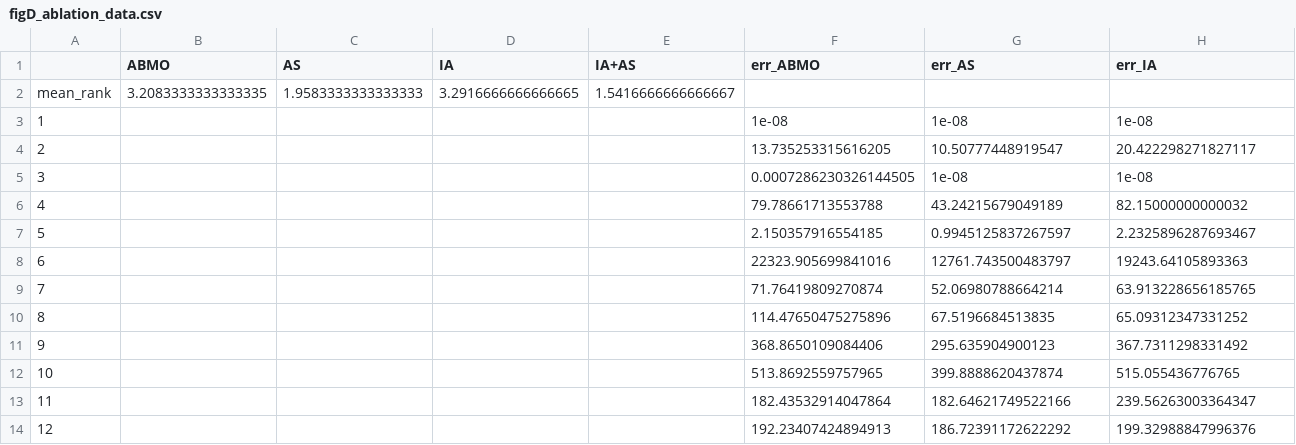
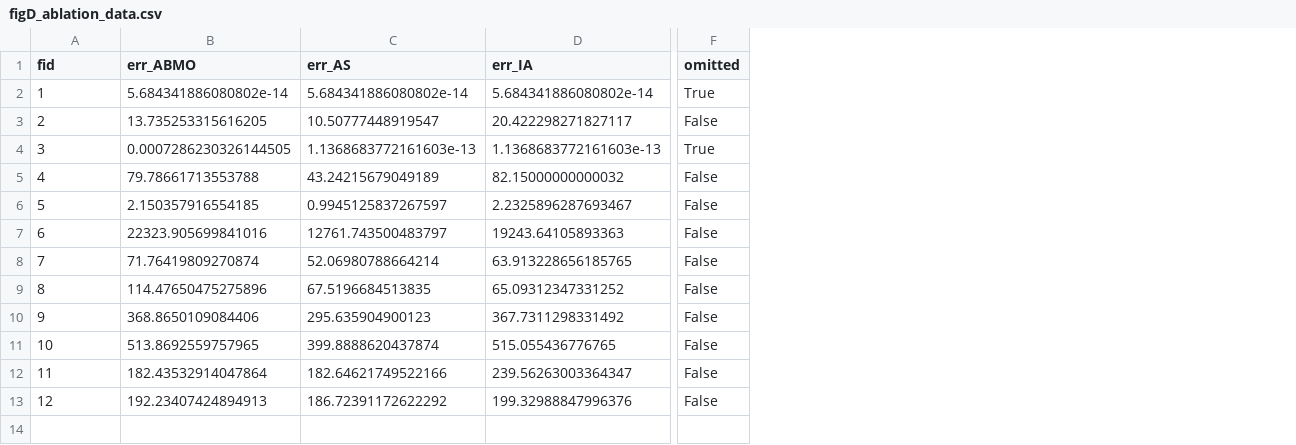
Before and after one commit to KMDR82/ASABMO, a CSV file: fig/figD_ablation_data.csv, drawn as a sheet; only a part is shown, gaps mark what is left out; removed rows and columns are numbered as before the commit, all else as after; rows hold the shown columns only; the diff covers the shown part only; the diff names each change by its address in the sheet, - before the commit and + after, or states it on an @@ line.

```diff
--- a/fig/figD_ablation_data.csv
+++ b/fig/figD_ablation_data.csv
-column B (ABMO), row 2: 3.2083333333333335
-column C (AS), row 2: 1.9583333333333333
-column D (IA), row 2: 3.2916666666666665
-column E (IA+AS), row 2: 1.5416666666666667
+column F (omitted), rows 2-13: True | False | True | False | False | False | False | False | False | False | False | False
@@ column A (fid) renumbered between rows 1 and 2 @@
-B2 (err_ABMO): (empty)
+B2 (err_ABMO): 5.684341886080802e-14
-C2 (err_AS): (empty)
+C2 (err_AS): 5.684341886080802e-14
-D2 (err_IA): (empty)
+D2 (err_IA): 5.684341886080802e-14
-row 3: 1 |  |  |  |  | 1e-08 | 1e-08 | 1e-08
-C4 (err_AS): 1e-08
+C4 (err_AS): 1.1368683772161603e-13
-D4 (err_IA): 1e-08
+D4 (err_IA): 1.1368683772161603e-13
```
Also changed, not shown: 2 edited cells elsewhere in this file, fig/figA_convergence_data.csv, 5 other files.
